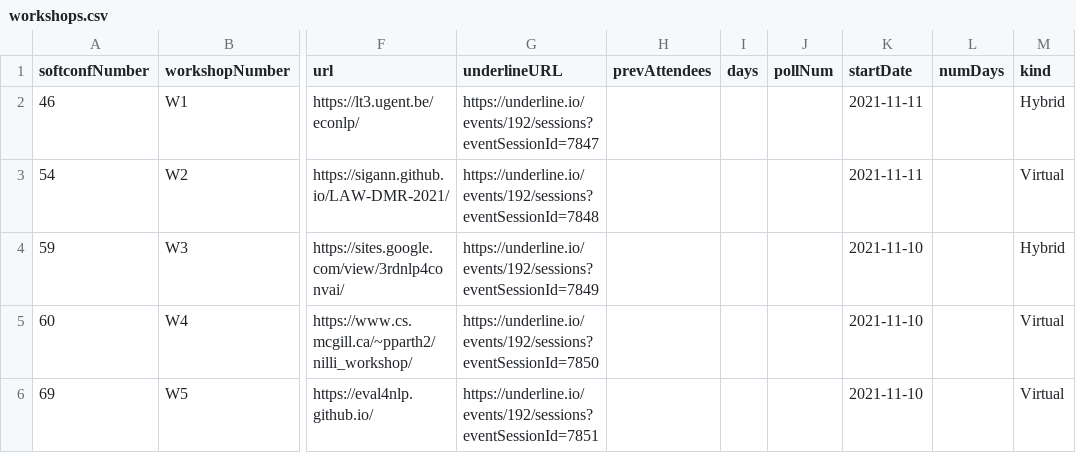
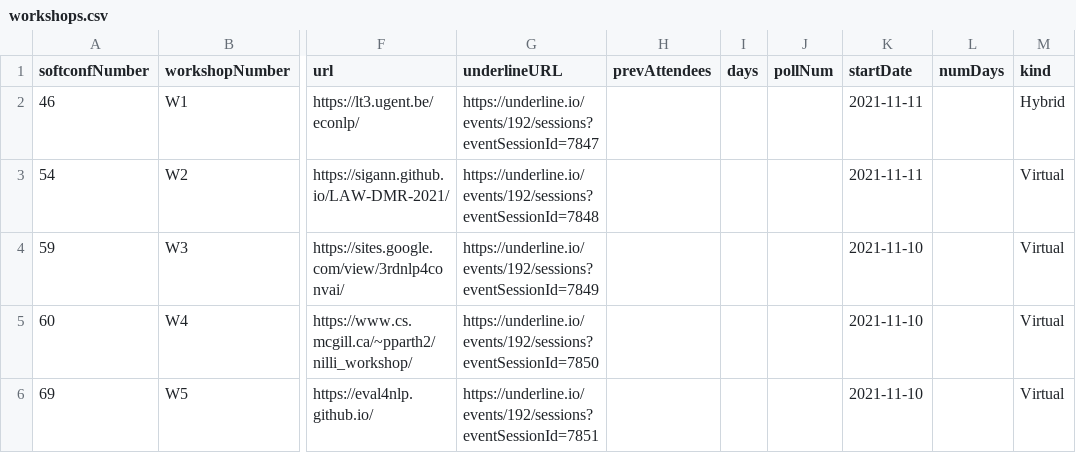
Before and after one commit to mdelhoneux/emnlp2021, a CSV file: src/data/workshops.csv, drawn as a sheet; only a part is shown, gaps mark what is left out; the diff names each change by its address in the sheet, - before the commit and + after, or states it on an @@ line.

Commit message:
change mode for a wkshop

```diff
--- a/src/data/workshops.csv
+++ b/src/data/workshops.csv
-M4 (kind): Hybrid
+M4 (kind): Virtual
```
